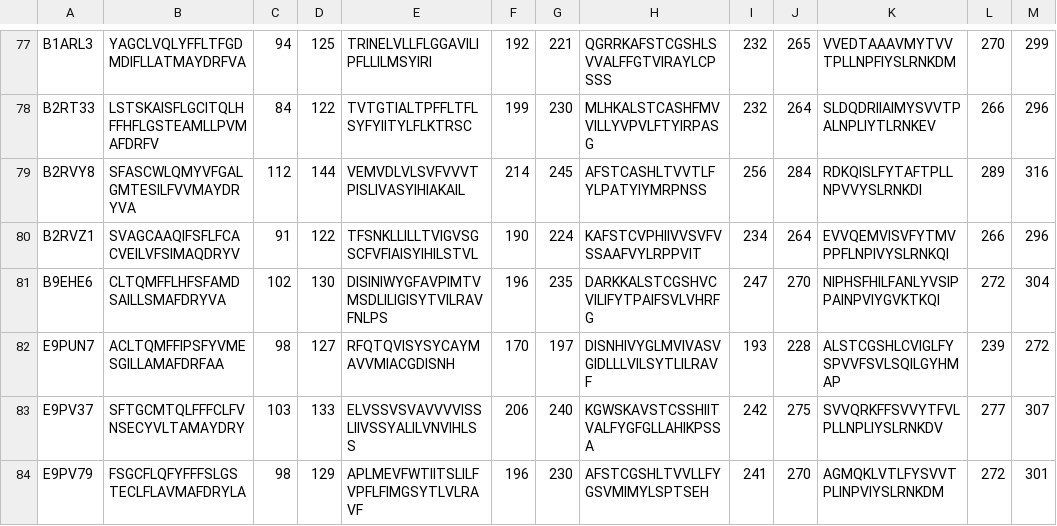
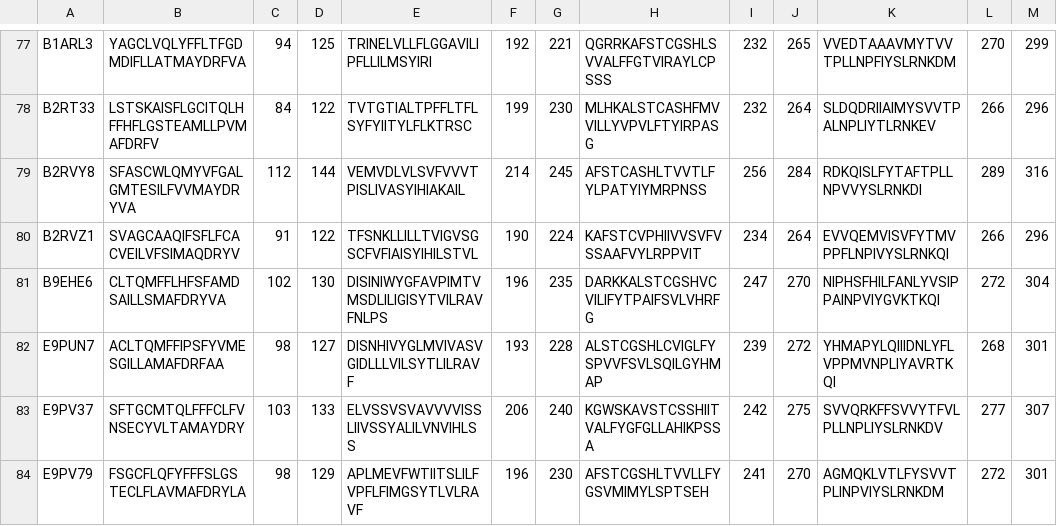
Before and after one commit to eliyanovva/project-protein-fold, a CSV file: data_files/TMdomains/TM.csv, drawn as a sheet; only a part is shown, gaps mark what is left out.

Commit message:
updated TM data for E9PUN7

```diff
--- a/data_files/TMdomains/TM.csv
+++ b/data_files/TMdomains/TM.csv
@@ -81,3 +81,3 @@ B2RVZ1,SVAGCAAQIFSFLFCACVEILVFSIMAQDRYV,91,122,TFSNKLLILLTVIGVSGSCFVFIAISYIHILST
 B9EHE6,CLTQMFFLHFSFAMDSAILLSMAFDRYVA,102,130,DISINIWYGFAVPIMTVMSDLILIGISYTVILRAVFNLPS,196,235,DARKKALSTCGSHVCVILIFYTPAIFSVLVHRFG,247,270,NIPHSFHILFANLYVSIPPAINPVIYGVKTKQI,272,304
-E9PUN7,ACLTQMFFIPSFYVMESGILLAMAFDRFAA,98,127,RFQTQVISYSYCAYMAVVMIACGDISNH,170,197,DISNHIVYGLMVIVASVGIDLLLVILSYTLILRAVF,193,228,ALSTCGSHLCVIGLFYSPVVFSVLSQILGYHMAP,239,272
+E9PUN7,ACLTQMFFIPSFYVMESGILLAMAFDRFAA,98,127,DISNHIVYGLMVIVASVGIDLLLVILSYTLILRAVF,193,228,ALSTCGSHLCVIGLFYSPVVFSVLSQILGYHMAP,239,272,YHMAPYLQIIIDNLYFLVPPMVNPLIYAVRTKQI,268,301
 E9PV37,SFTGCMTQLFFFCLFVNSECYVLTAMAYDRY,103,133,ELVSSVSVAVVVVISSLIIVSSYALILVNVIHLSS,206,240,KGWSKAVSTCSSHIITVALFYGFGLLAHIKPSSA,242,275,SVVQRKFFSVVYTFVLPLLNPLIYSLRNKDV,277,307
```
